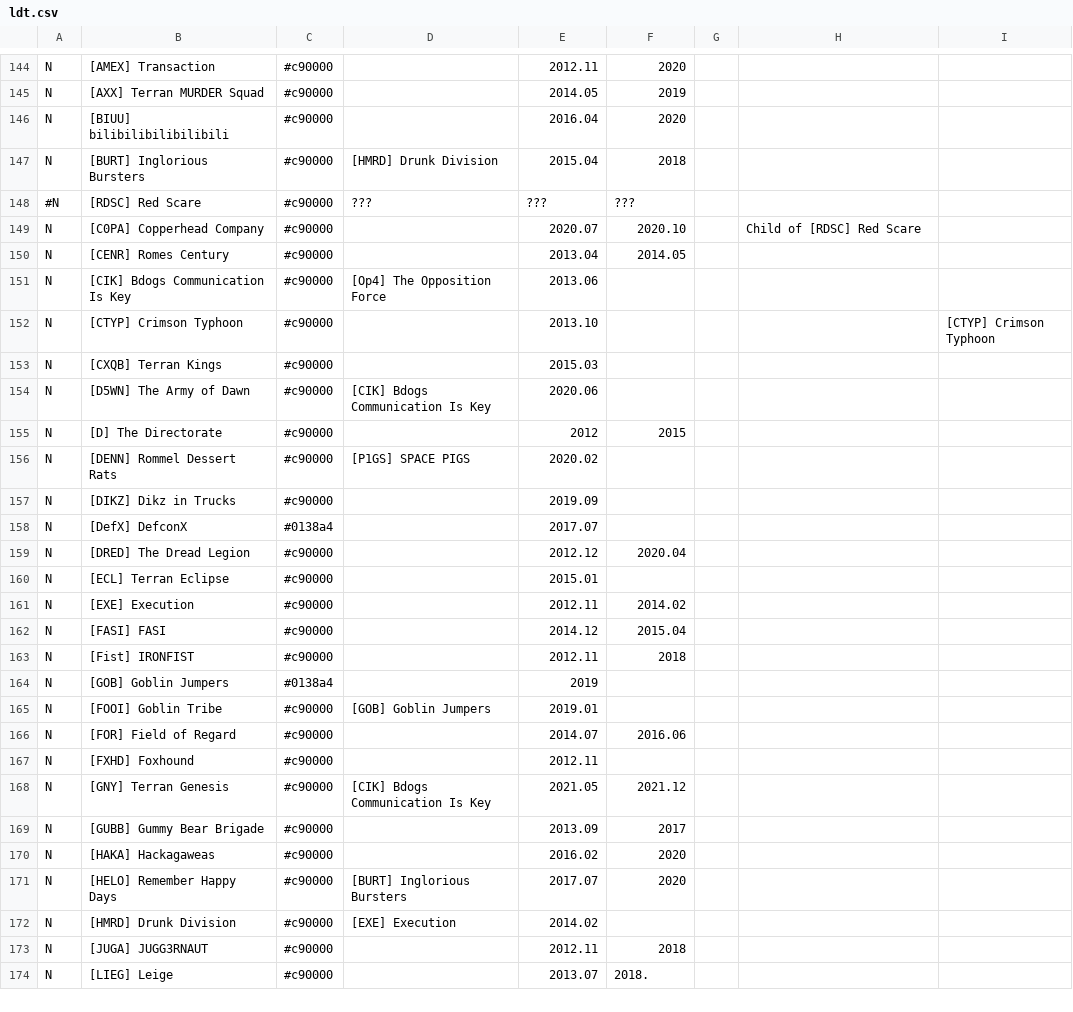
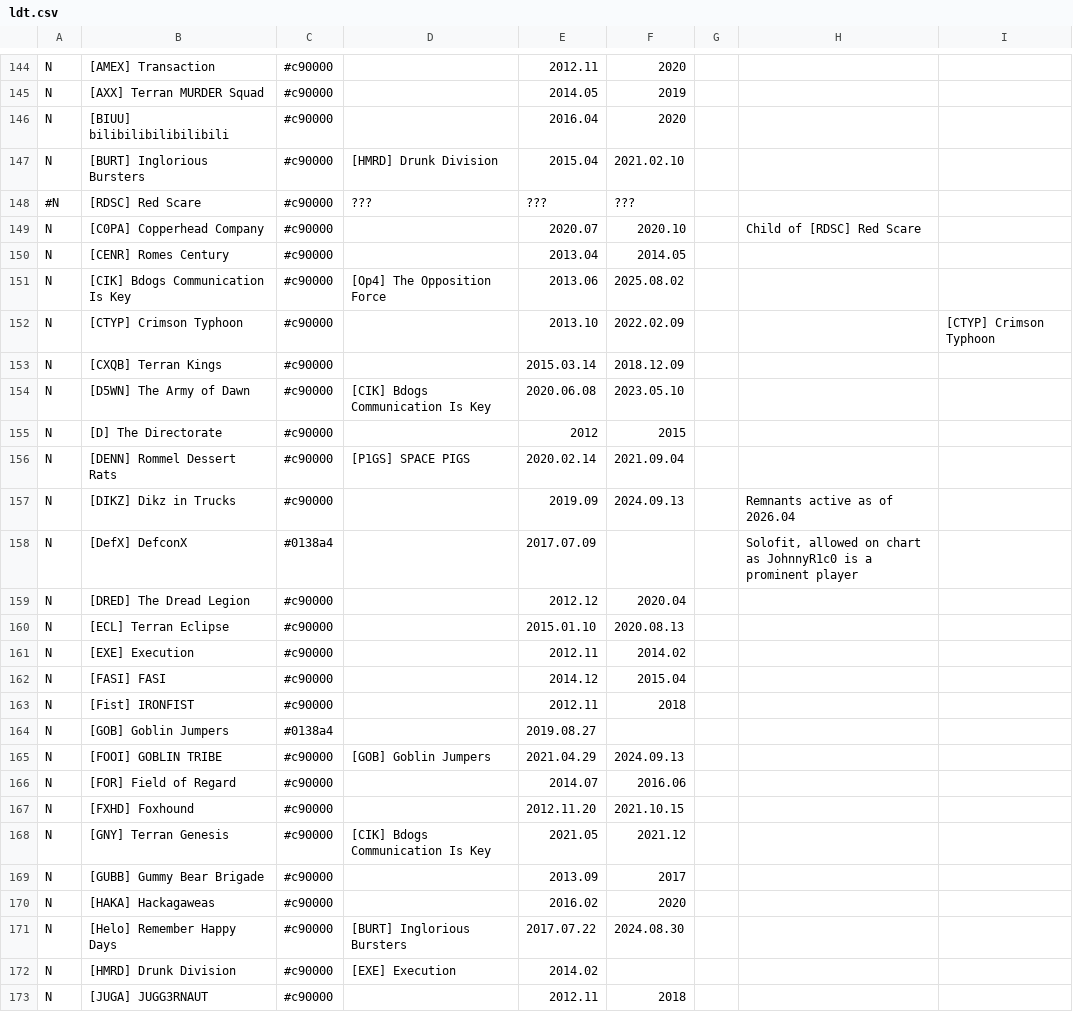
Before and after one commit to snappyapple632/ConneryFamilyHistory, a CSV file: ldt.csv, drawn as a sheet; only a part is shown, gaps mark what is left out; the shorter side is filled out with more unchanged rows; the diff covers the shown part only; the diff names each change by its address in the sheet, - before the commit and + after, or states it on an @@ line.

Commit message:
I have discovered Honu and added lots of more detailed info

```diff
--- a/ldt.csv
+++ b/ldt.csv
-F147: 2018
+F147: 2021.02.10
-F151: (empty)
+F151: 2025.08.02
-F152: (empty)
+F152: 2022.02.09
-E153: 2015.03
+E153: 2015.03.14
-F153: (empty)
+F153: 2018.12.09
-E154: 2020.06
+E154: 2020.06.08
-F154: (empty)
+F154: 2023.05.10
-E156: 2020.02
+E156: 2020.02.14
-F156: (empty)
+F156: 2021.09.04
-F157: (empty)
+F157: 2024.09.13
-H157: (empty)
+H157: Remnants active as of 2026.04
-E158: 2017.07
+E158: 2017.07.09
-H158: (empty)
+H158: Solofit, allowed on chart as JohnnyR1c0 is a prominent player
-E160: 2015.01
+E160: 2015.01.10
-F160: (empty)
+F160: 2020.08.13
-E164: 2019
+E164: 2019.08.27
-B165: [FOOI] Goblin Tribe
+B165: [FOOI] GOBLIN TRIBE
-E165: 2019.01
+E165: 2021.04.29
-F165: (empty)
+F165: 2024.09.13
-E167: 2012.11
+E167: 2012.11.20
-F167: (empty)
+F167: 2021.10.15
-B171: [HELO] Remember Happy Days
+B171: [Helo] Remember Happy Days
-E171: 2017.07
+E171: 2017.07.22
-F171: 2020
+F171: 2024.08.30
```
Also changed, not shown: 1 removed row and 73 edited cells elsewhere in this file.
